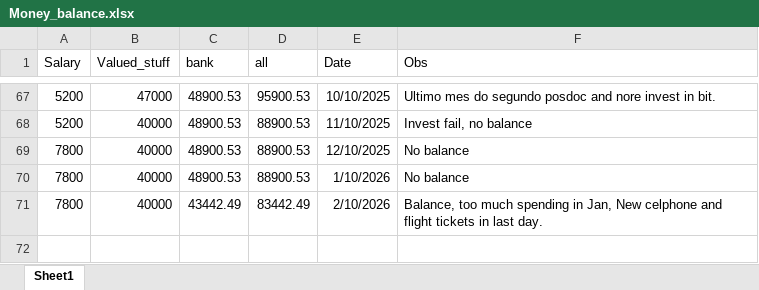
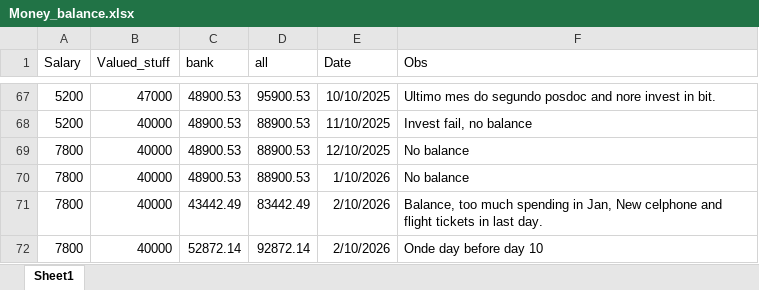
Before and after one commit to Eduardoqm/eduardoqm.github.com, an Excel workbook: Money_Balance_V5/Money_balance.xlsx, sheet Sheet1, drawn as a sheet; only a part is shown, gaps mark what is left out; values as stored, in another font and other column widths than the file's, no borders; the diff names each change by its address in the sheet, - before the commit and + after, or states it on an @@ line.

Commit message:
Balance March 2026

```diff
--- a/Money_Balance_V5/Money_balance.xlsx (sheet Sheet1)
+++ b/Money_Balance_V5/Money_balance.xlsx (sheet Sheet1)
+row 72: 7800 | 40000 | 52872.14 | 92872.14 | 2/10/2026 | Onde day before day 10
```
Also changed, not shown: 1 other file.
